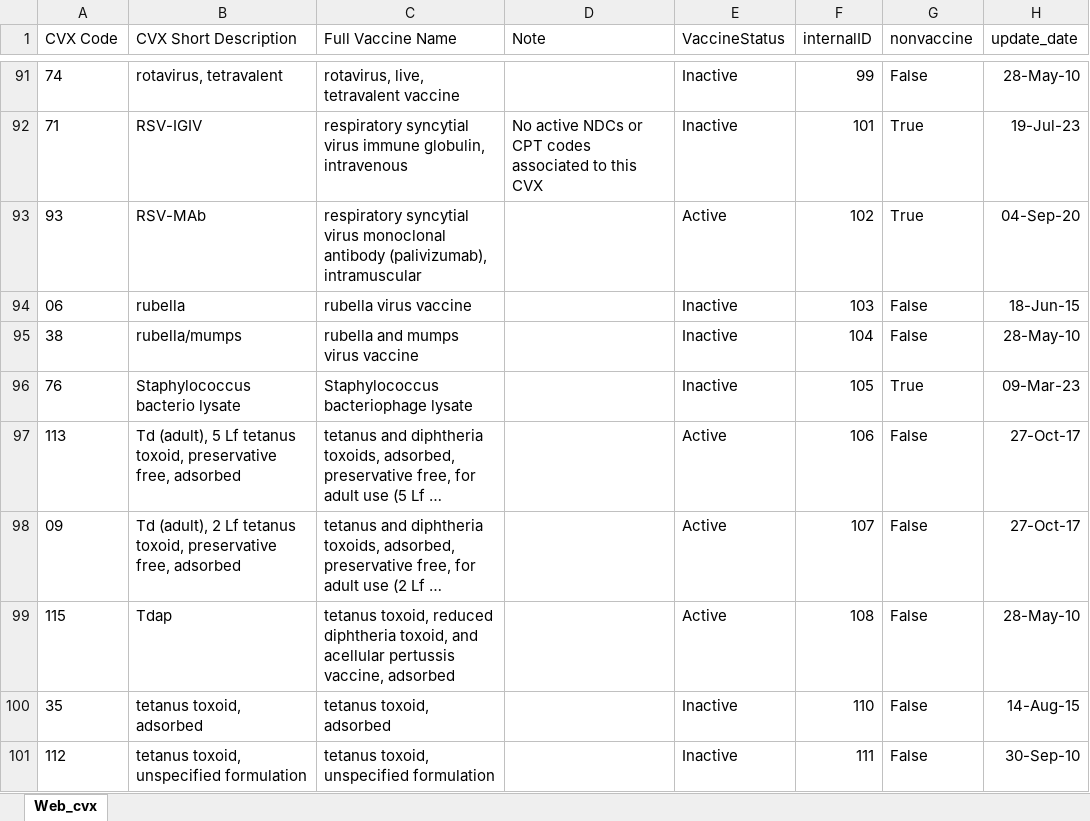
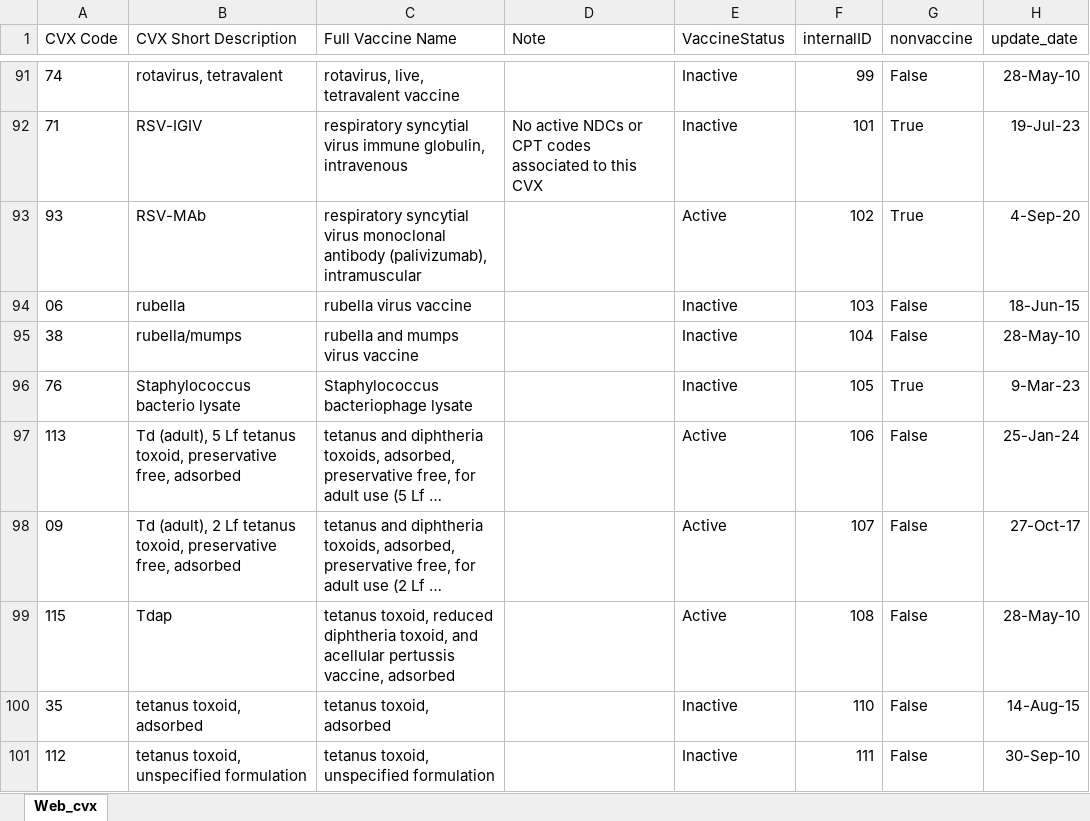
Before and after one commit to usnistgov/fits-webapp, an Excel workbook: cds-tcamt/cds-tcamt-controller/src/main/resources/codeset/web_cvx.xlsx, sheet Web_cvx, drawn as a sheet; only a part is shown, gaps mark what is left out; long unchanged cells end in …; values as stored, in another font and other column widths than the file's, no borders; table styles not drawn; the diff covers the shown part only; the diff names each change by its address in the sheet, - before the commit and + after, or states it on an @@ line.

```diff
--- a/cds-tcamt/cds-tcamt-controller/src/main/resources/codeset/web_cvx.xlsx (sheet Web_cvx)
+++ b/cds-tcamt/cds-tcamt-controller/src/main/resources/codeset/web_cvx.xlsx (sheet Web_cvx)
-H93 (update_date): 04-Sep-20
+H93 (update_date): 4-Sep-20
-H96 (update_date): 09-Mar-23
+H96 (update_date): 9-Mar-23
-H97 (update_date): 27-Oct-17
+H97 (update_date): 25-Jan-24
```
Also changed, not shown: 3 added rows, 1 removed row and 74 edited cells elsewhere in this sheet, cds-tcamt/cds-tcamt-controller/src/main/resources/codeset/web_mvx.xlsx, cds-tcamt/cds-tcamt-controller/src/main/resources/codeset/web_tradename.xlsx, 4 other files.
